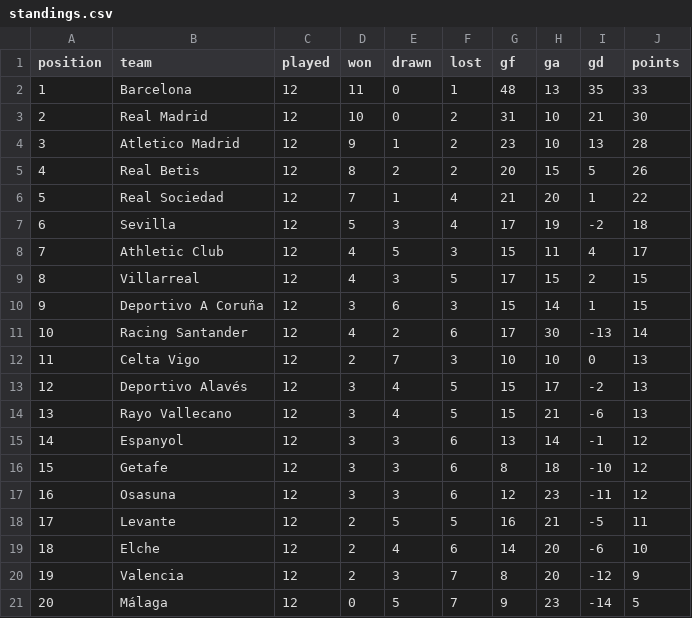
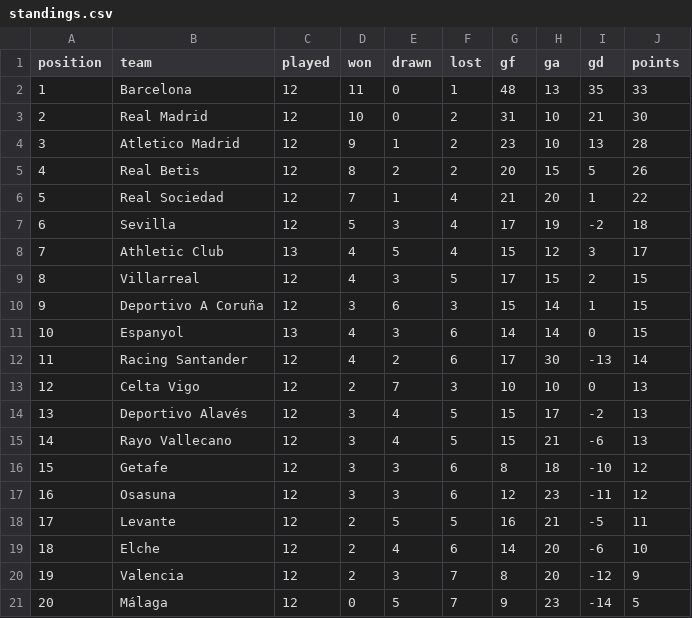
Before and after one commit to RShiri/XLALIGA, a CSV file: laliga_dashboard/database/standings.csv, drawn as a sheet; removed rows and columns are numbered as before the commit, all else as after; the diff names each change by its address in the sheet, - before the commit and + after, or states it on an @@ line.

```diff
--- a/laliga_dashboard/database/standings.csv
+++ b/laliga_dashboard/database/standings.csv
-C8 (played): 12
+C8 (played): 13
-F8 (lost): 3
+F8 (lost): 4
-H8 (ga): 11
+H8 (ga): 12
-I8 (gd): 4
+I8 (gd): 3
+row 11: 10 | Espanyol | 13 | 4 | 3 | 6 | 14 | 14 | 0 | 15
@@ column A (position) renumbered between rows 12 and 15 @@
-row 15: 14 | Espanyol | 12 | 3 | 3 | 6 | 13 | 14 | -1 | 12
```
Also changed, not shown: laliga_dashboard/database/player_match_stats.csv, laliga_dashboard/database/players.csv, 20 other files.
